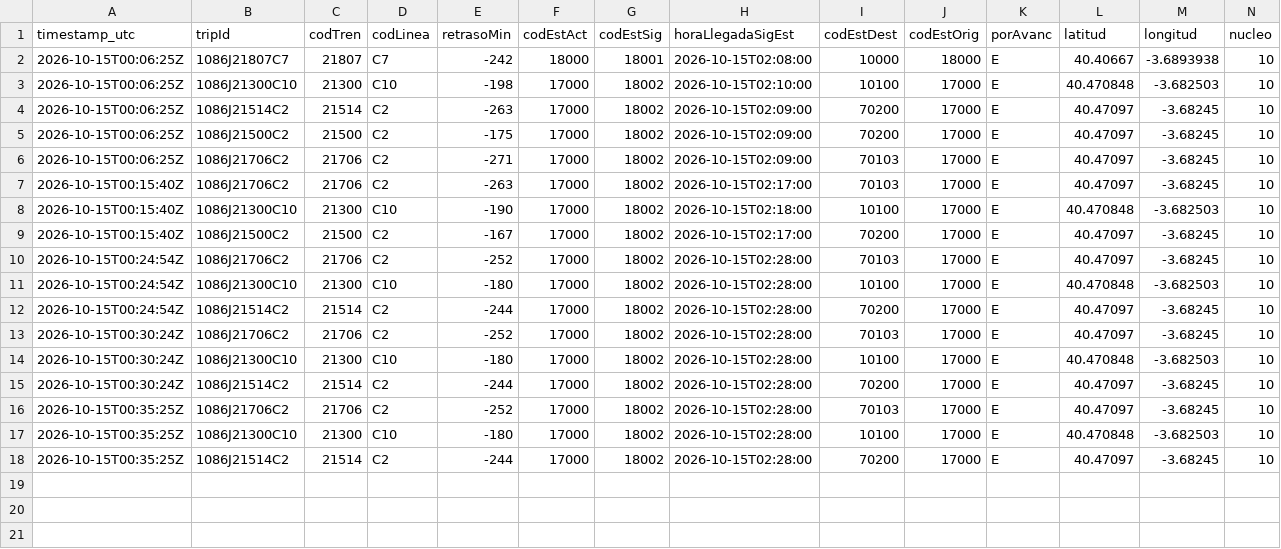
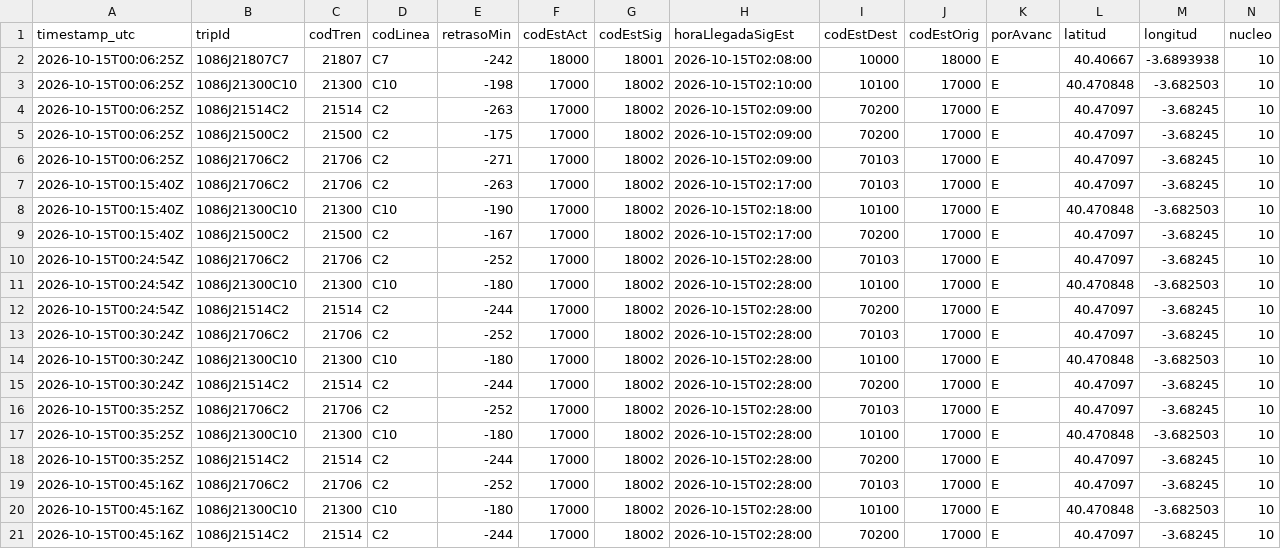
Before and after one commit to josernalist/renfe-cercanias, a CSV file: data/2026/10/flota-2026-10-15.csv, drawn as a sheet; only a part is shown; rows hold the shown columns only; the diff names each change by its address in the sheet, - before the commit and + after, or states it on an @@ line.

```diff
--- a/data/2026/10/flota-2026-10-15.csv
+++ b/data/2026/10/flota-2026-10-15.csv
+row 19: 2026-10-15T00:45:16Z | 1086J21706C2 | 21706 | C2 | -252 | 17000 | 18002 | 2026-10-15T02:28:00 | 70103 | 17000 | E | 40.47097 | -3.68245 | 10
+row 20: 2026-10-15T00:45:16Z | 1086J21300C10 | 21300 | C10 | -180 | 17000 | 18002 | 2026-10-15T02:28:00 | 10100 | 17000 | E | 40.470848 | -3.682503 | 10
+row 21: 2026-10-15T00:45:16Z | 1086J21514C2 | 21514 | C2 | -244 | 17000 | 18002 | 2026-10-15T02:28:00 | 70200 | 17000 | E | 40.47097 | -3.68245 | 10
```
